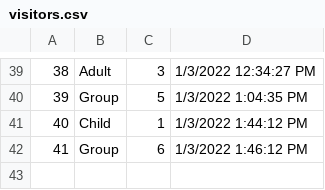
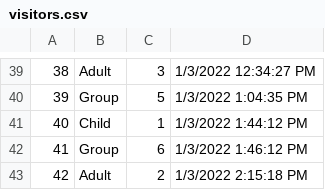
Before and after one commit to SeniorIntern/VisitorManagementSystem, a CSV file: CourseWork1/bin/Debug/visitors.csv, drawn as a sheet; only a part is shown, gaps mark what is left out; the diff names each change by its address in the sheet, - before the commit and + after, or states it on an @@ line.

```diff
--- a/CourseWork1/bin/Debug/visitors.csv
+++ b/CourseWork1/bin/Debug/visitors.csv
+row 43: 42 | Adult | 2 | 1/3/2022 2:15:18 PM
```
Also changed, not shown: CourseWork1/bin/Debug/records.csv, 13 other files.
